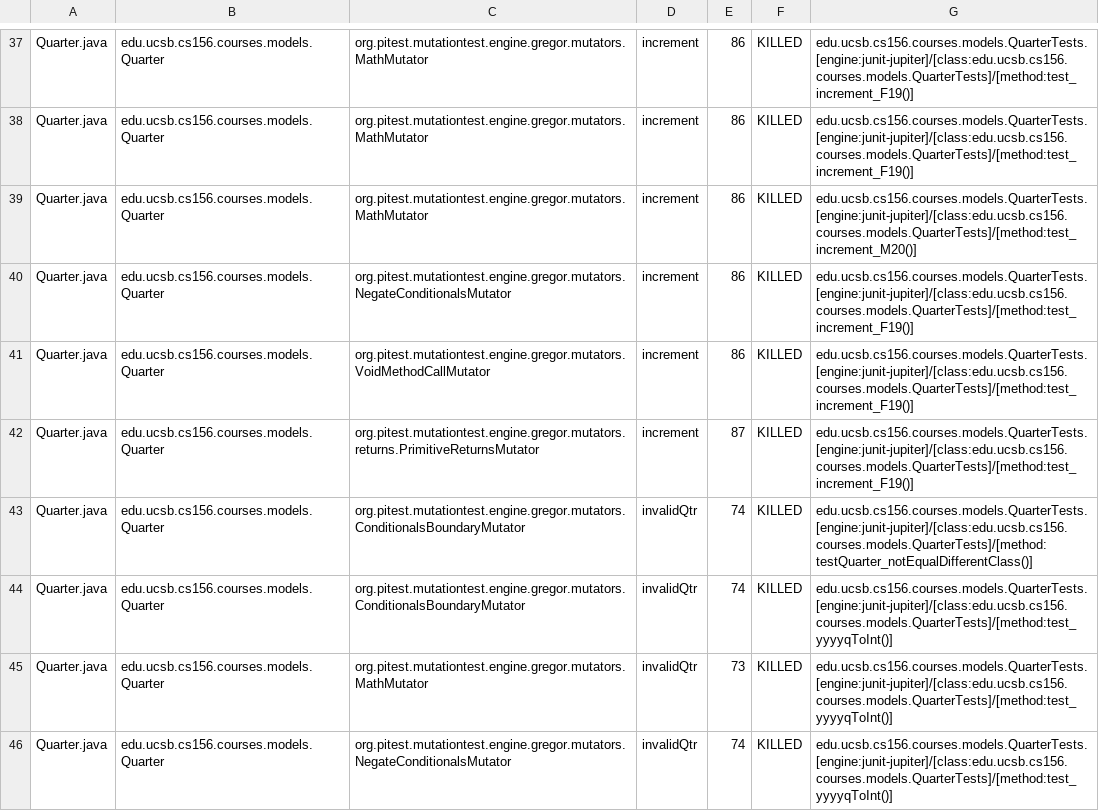
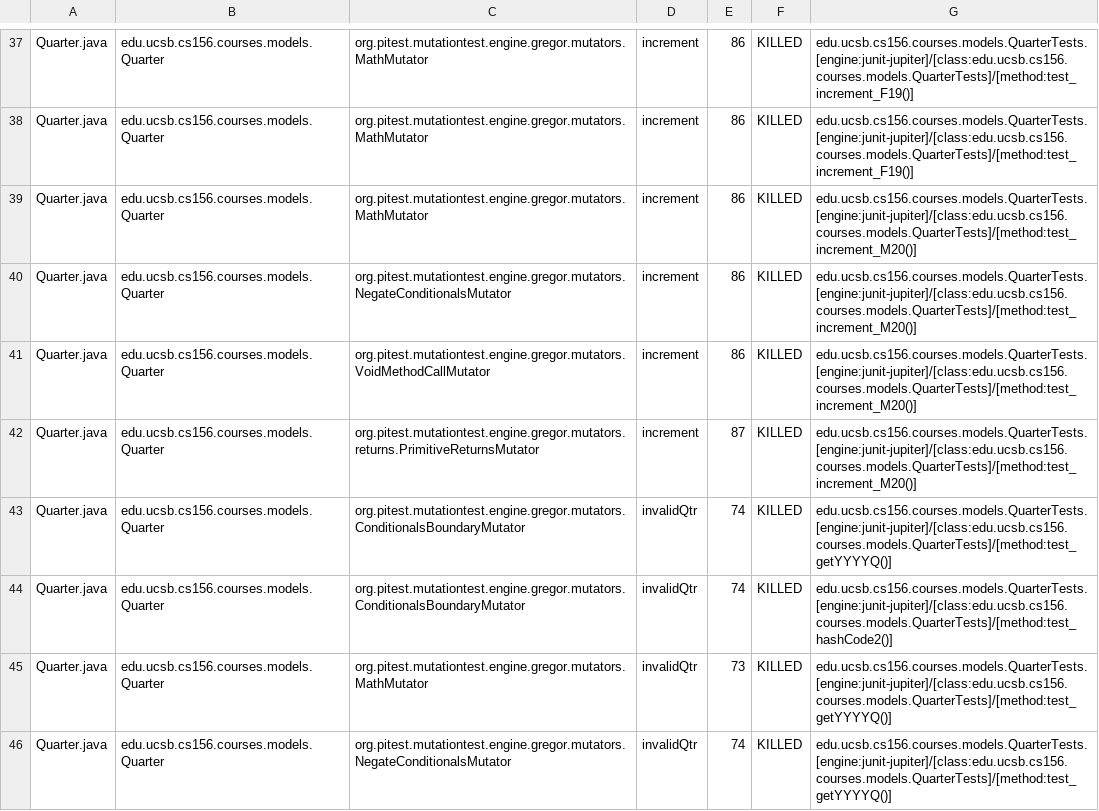
Before and after one commit to ucsb-cs156-f23/proj-courses-f23-7pm-3, a CSV file: prs/36/pitest/mutations.csv, drawn as a sheet; only a part is shown, gaps mark what is left out; the diff covers the shown part only.

Commit message:
Deploying to gh-pages from @ ucsb-cs156-f23/proj-courses-f23-7pm-3@23a35b1ddbac3e1e2d89e49ba81606080c4a43ae 🚀

```diff
--- a/prs/36/pitest/mutations.csv
+++ b/prs/36/pitest/mutations.csv
@@ -39,8 +39,8 @@ Quarter.java,edu.ucsb.cs156.courses.models.Quarter,org.pitest.mutationtest.engin
 Quarter.java,edu.ucsb.cs156.courses.models.Quarter,org.pitest.mutationtest.engine.gregor.mutators.MathMutator,increment,86,KILLED,edu.ucsb.cs156.courses.models.QuarterTests.[engine:junit-jupiter]/[class:edu.ucsb.cs156.courses.models.QuarterTests]/[method:test_increment_M20()]
-Quarter.java,edu.ucsb.cs156.courses.models.Quarter,org.pitest.mutationtest.engine.gregor.mutators.NegateConditionalsMutator,increment,86,KILLED,edu.ucsb.cs156.courses.models.QuarterTests.[engine:junit-jupiter]/[class:edu.ucsb.cs156.courses.models.QuarterTests]/[method:test_increment_F19()]
-Quarter.java,edu.ucsb.cs156.courses.models.Quarter,org.pitest.mutationtest.engine.gregor.mutators.VoidMethodCallMutator,increment,86,KILLED,edu.ucsb.cs156.courses.models.QuarterTests.[engine:junit-jupiter]/[class:edu.ucsb.cs156.courses.models.QuarterTests]/[method:test_increment_F19()]
-Quarter.java,edu.ucsb.cs156.courses.models.Quarter,org.pitest.mutationtest.engine.gregor.mutators.returns.PrimitiveReturnsMutator,increment,87,KILLED,edu.ucsb.cs156.courses.models.QuarterTests.[engine:junit-jupiter]/[class:edu.ucsb.cs156.courses.models.QuarterTests]/[method:test_increment_F19()]
-Quarter.java,edu.ucsb.cs156.courses.models.Quarter,org.pitest.mutationtest.engine.gregor.mutators.ConditionalsBoundaryMutator,invalidQtr,74,KILLED,edu.ucsb.cs156.courses.models.QuarterTests.[engine:junit-jupiter]/[class:edu.ucsb.cs156.courses.models.QuarterTests]/[method:testQuarter_notEqualDifferentClass()]
-Quarter.java,edu.ucsb.cs156.courses.models.Quarter,org.pitest.mutationtest.engine.gregor.mutators.ConditionalsBoundaryMutator,invalidQtr,74,KILLED,edu.ucsb.cs156.courses.models.QuarterTests.[engine:junit-jupiter]/[class:edu.ucsb.cs156.courses.models.QuarterTests]/[method:test_yyyyqToInt()]
-Quarter.java,edu.ucsb.cs156.courses.models.Quarter,org.pitest.mutationtest.engine.gregor.mutators.MathMutator,invalidQtr,73,KILLED,edu.ucsb.cs156.courses.models.QuarterTests.[engine:junit-jupiter]/[class:edu.ucsb.cs156.courses.models.QuarterTests]/[method:test_yyyyqToInt()]
-Quarter.java,edu.ucsb.cs156.courses.models.Quarter,org.pitest.mutationtest.engine.gregor.mutators.NegateConditionalsMutator,invalidQtr,74,KILLED,edu.ucsb.cs156.courses.models.QuarterTests.[engine:junit-jupiter]/[class:edu.ucsb.cs156.courses.models.QuarterTests]/[method:test_yyyyqToInt()]
+Quarter.java,edu.ucsb.cs156.courses.models.Quarter,org.pitest.mutationtest.engine.gregor.mutators.NegateConditionalsMutator,increment,86,KILLED,edu.ucsb.cs156.courses.models.QuarterTests.[engine:junit-jupiter]/[class:edu.ucsb.cs156.courses.models.QuarterTests]/[method:test_increment_M20()]
+Quarter.java,edu.ucsb.cs156.courses.models.Quarter,org.pitest.mutationtest.engine.gregor.mutators.VoidMethodCallMutator,increment,86,KILLED,edu.ucsb.cs156.courses.models.QuarterTests.[engine:junit-jupiter]/[class:edu.ucsb.cs156.courses.models.QuarterTests]/[method:test_increment_M20()]
+Quarter.java,edu.ucsb.cs156.courses.models.Quarter,org.pitest.mutationtest.engine.gregor.mutators.returns.PrimitiveReturnsMutator,increment,87,KILLED,edu.ucsb.cs156.courses.models.QuarterTests.[engine:junit-jupiter]/[class:edu.ucsb.cs156.courses.models.QuarterTests]/[method:test_increment_M20()]
+Quarter.java,edu.ucsb.cs156.courses.models.Quarter,org.pitest.mutationtest.engine.gregor.mutators.ConditionalsBoundaryMutator,invalidQtr,74,KILLED,edu.ucsb.cs156.courses.models.QuarterTests.[engine:junit-jupiter]/[class:edu.ucsb.cs156.courses.models.QuarterTests]/[method:test_getYYYYQ()]
+Quarter.java,edu.ucsb.cs156.courses.models.Quarter,org.pitest.mutationtest.engine.gregor.mutators.ConditionalsBoundaryMutator,invalidQtr,74,KILLED,edu.ucsb.cs156.courses.models.QuarterTests.[engine:junit-jupiter]/[class:edu.ucsb.cs156.courses.models.QuarterTests]/[method:test_hashCode2()]
+Quarter.java,edu.ucsb.cs156.courses.models.Quarter,org.pitest.mutationtest.engine.gregor.mutators.MathMutator,invalidQtr,73,KILLED,edu.ucsb.cs156.courses.models.QuarterTests.[engine:junit-jupiter]/[class:edu.ucsb.cs156.courses.models.QuarterTests]/[method:test_getYYYYQ()]
+Quarter.java,edu.ucsb.cs156.courses.models.Quarter,org.pitest.mutationtest.engine.gregor.mutators.NegateConditionalsMutator,invalidQtr,74,KILLED,edu.ucsb.cs156.courses.models.QuarterTests.[engine:junit-jupiter]/[class:edu.ucsb.cs156.courses.models.QuarterTests]/[method:test_getYYYYQ()]
```
Also changed, not shown: 53 edited cells elsewhere in this file, 39 other files.
